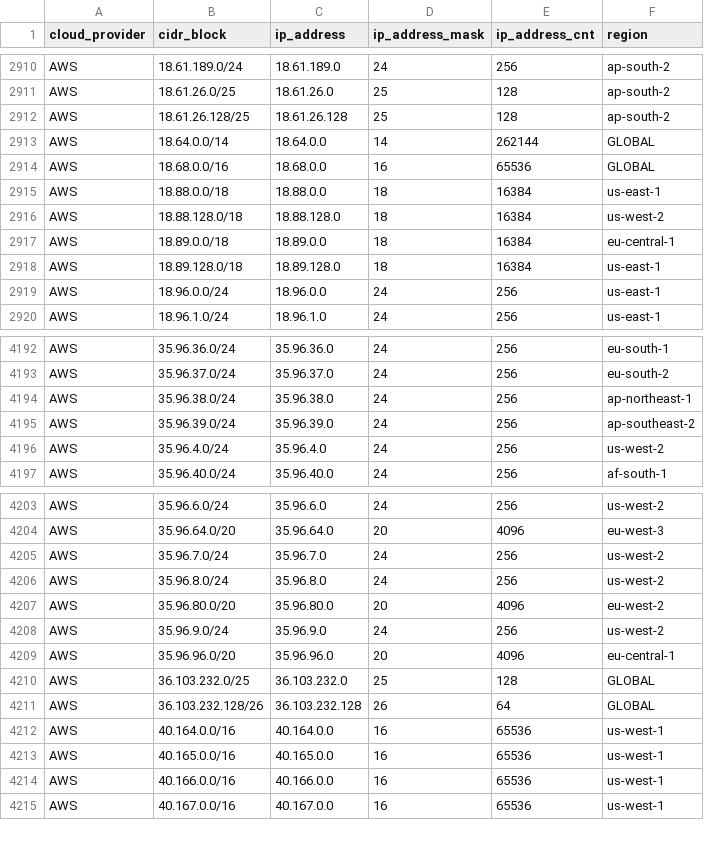
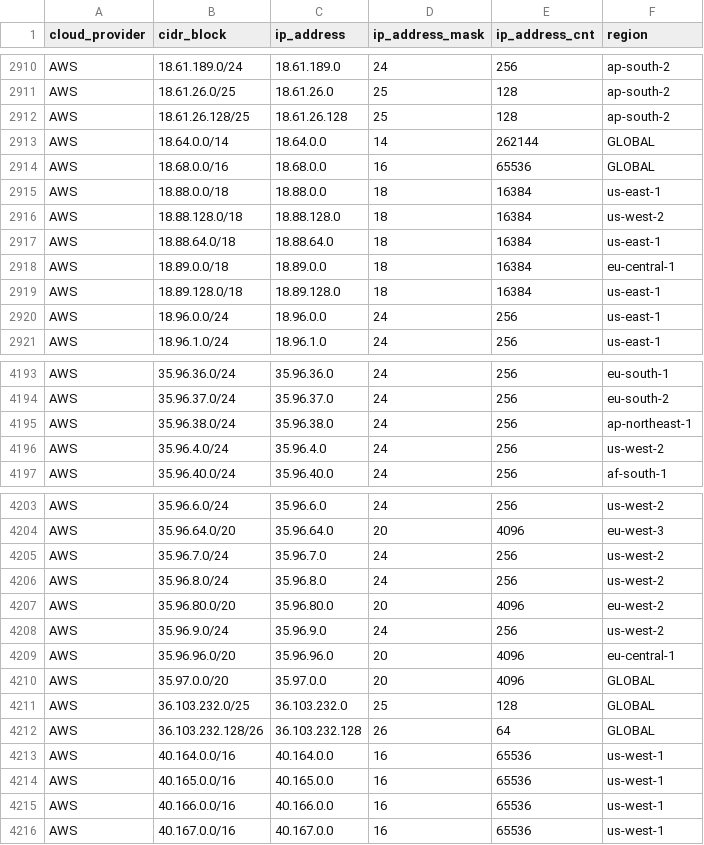
Before and after one commit to tobilg/public-cloud-provider-ip-ranges, a CSV file: data/providers/aws.csv, drawn as a sheet; only a part is shown, gaps mark what is left out; removed rows and columns are numbered as before the commit, all else as after; the diff names each change by its address in the sheet, - before the commit and + after, or states it on an @@ line.

Commit message:
[no ci] Data update on 2025-07-26T04:15:42

```diff
--- a/data/providers/aws.csv
+++ b/data/providers/aws.csv
+row 2917: AWS | 18.88.64.0/18 | 18.88.64.0 | 18 | 16384 | us-east-1
-row 4195: AWS | 35.96.39.0/24 | 35.96.39.0 | 24 | 256 | ap-southeast-2
+row 4210: AWS | 35.97.0.0/20 | 35.97.0.0 | 20 | 4096 | GLOBAL
```
Also changed, not shown: 6 other files.
